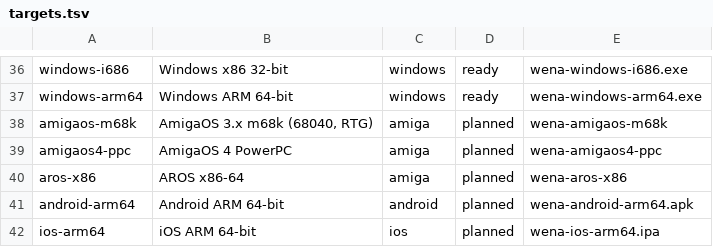
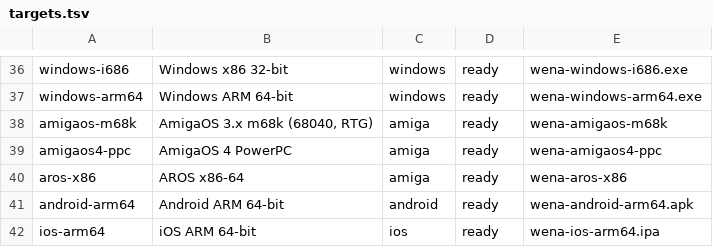
Before and after one commit to wekan/wena, a TSV file: config/targets.tsv, drawn as a sheet; only a part is shown, gaps mark what is left out.

Commit message:
The release workflow builds AmigaOS 3.x, AmigaOS 4, AROS, Android and iOS too.
release-all.yml gains the amiga, android and ios jobs, so each of the 28
targets in config/targets.tsv is built, checked and attached as its own
wena-TARGET file. scripts/check_release_executable.py checks the HUNK,
static PowerPC ELF and AROS relocatable executables, that the APK's only
library is arm64 libmain.so loading Android's own libraries, and that the
IPA's Wena loads only iOS's frameworks. The APK is signed with the release
key from the repository secrets, or a debug key with a warning; the IPA is
unsigned. ./build.sh build installs a JDK 17 for Android and cmake for iOS.

Thanks to xet7 !

```diff
--- a/config/targets.tsv
+++ b/config/targets.tsv
@@ -37,6 +37,6 @@ windows-i686	Windows x86 32-bit	windows	ready	wena-windows-i686.exe
 windows-arm64	Windows ARM 64-bit	windows	ready	wena-windows-arm64.exe
-amigaos-m68k	AmigaOS 3.x m68k (68040, RTG)	amiga	planned	wena-amigaos-m68k
-amigaos4-ppc	AmigaOS 4 PowerPC	amiga	planned	wena-amigaos4-ppc
-aros-x86	AROS x86-64	amiga	planned	wena-aros-x86
-android-arm64	Android ARM 64-bit	android	planned	wena-android-arm64.apk
-ios-arm64	iOS ARM 64-bit	ios	planned	wena-ios-arm64.ipa
+amigaos-m68k	AmigaOS 3.x m68k (68040, RTG)	amiga	ready	wena-amigaos-m68k
+amigaos4-ppc	AmigaOS 4 PowerPC	amiga	ready	wena-amigaos4-ppc
+aros-x86	AROS x86-64	amiga	ready	wena-aros-x86
+android-arm64	Android ARM 64-bit	android	ready	wena-android-arm64.apk
+ios-arm64	iOS ARM 64-bit	ios	ready	wena-ios-arm64.ipa
```
Also changed, not shown: 8 other files.
